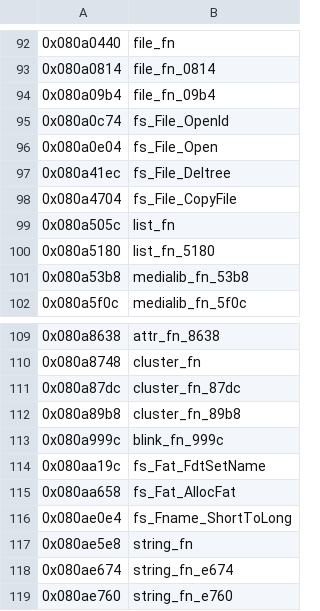
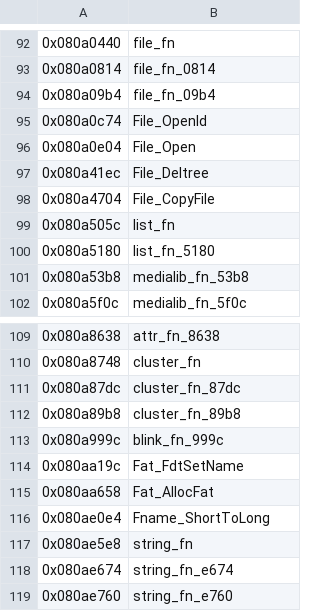
Before and after one commit to nomeata/tt-firmware-reveng, a CSV file: ZC3201/input/names.csv, drawn as a sheet; only a part is shown, gaps mark what is left out; the diff covers the shown part only.

```diff
--- a/ZC3201/input/names.csv
+++ b/ZC3201/input/names.csv
@@ -94,6 +94,6 @@
 0x080a09b4,file_fn_09b4
-0x080a0c74,fs_File_OpenId
-0x080a0e04,fs_File_Open
-0x080a41ec,fs_File_Deltree
-0x080a4704,fs_File_CopyFile
+0x080a0c74,File_OpenId
+0x080a0e04,File_Open
+0x080a41ec,File_Deltree
+0x080a4704,File_CopyFile
 0x080a505c,list_fn
@@ -113,5 +113,5 @@
 0x080a999c,blink_fn_999c
-0x080aa19c,fs_Fat_FdtSetName
-0x080aa658,fs_Fat_AllocFat
-0x080ae0e4,fs_Fname_ShortToLong
+0x080aa19c,Fat_FdtSetName
+0x080aa658,Fat_AllocFat
+0x080ae0e4,Fname_ShortToLong
 0x080ae5e8,string_fn
```
Also changed, not shown: 37 added rows elsewhere in this file, 8 other files.
